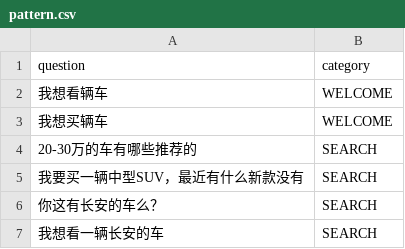
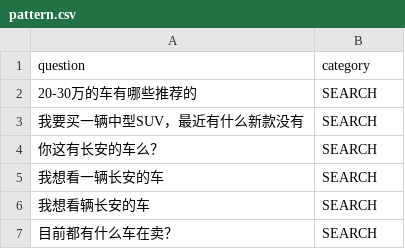
Before and after one commit to RiemannInGitHub/salebot, a CSV file: corpus/pattern.csv, drawn as a sheet; only a part is shown; the shorter side is filled out with more unchanged rows; the diff names each change by its address in the sheet, - before the commit and + after, or states it on an @@ line.

```diff
--- a/corpus/pattern.csv
+++ b/corpus/pattern.csv
-row 2: 我想看辆车 | WELCOME
-row 3: 我想买辆车 | WELCOME
```
Also changed, not shown: 4 other files.
